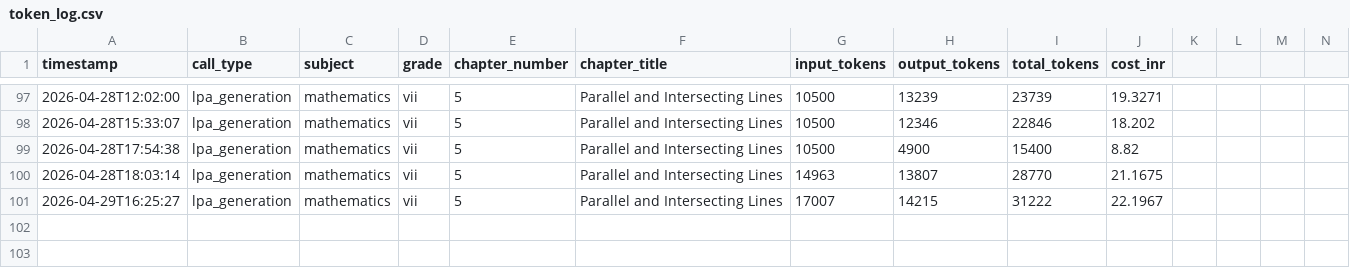
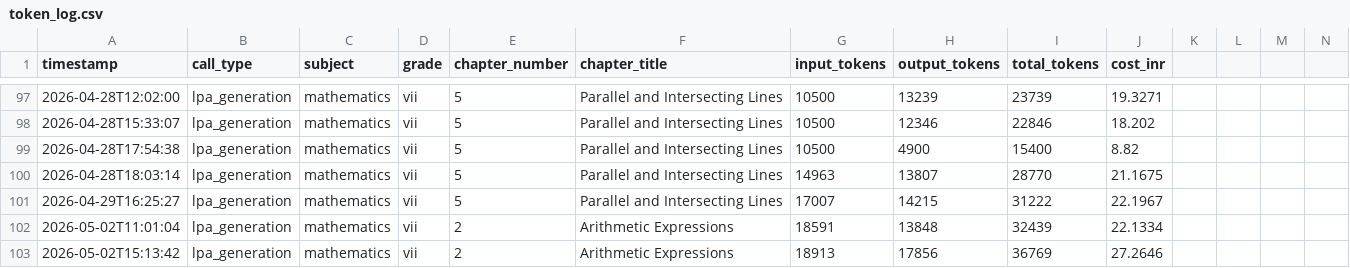
Before and after one commit to kumarradhakrishnan2-hue/Project_Aruvi, a CSV file: knowledge_commons/evaluation_mappings/token_log.csv, drawn as a sheet; only a part is shown, gaps mark what is left out; rows hold the shown columns only; the diff names each change by its address in the sheet, - before the commit and + after, or states it on an @@ line.

```diff
--- a/knowledge_commons/evaluation_mappings/token_log.csv
+++ b/knowledge_commons/evaluation_mappings/token_log.csv
+row 102: 2026-05-02T11:01:04 | lpa_generation | mathematics | vii | 2 | Arithmetic Expressions | 18591 | 13848 | 32439 | 22.1334
+row 103: 2026-05-02T15:13:42 | lpa_generation | mathematics | vii | 2 | Arithmetic Expressions | 18913 | 17856 | 36769 | 27.2646
```
Also changed, not shown: 49 other files.
